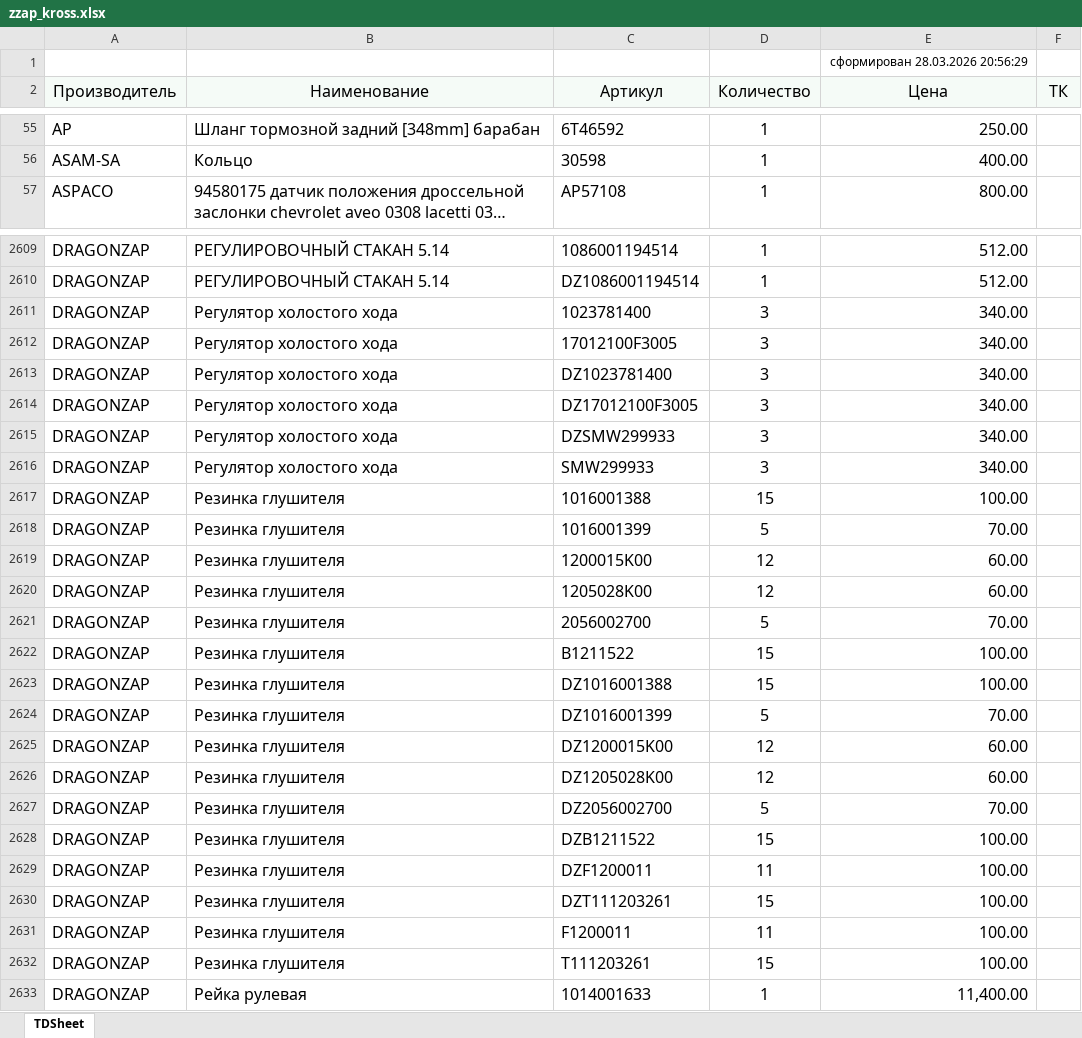
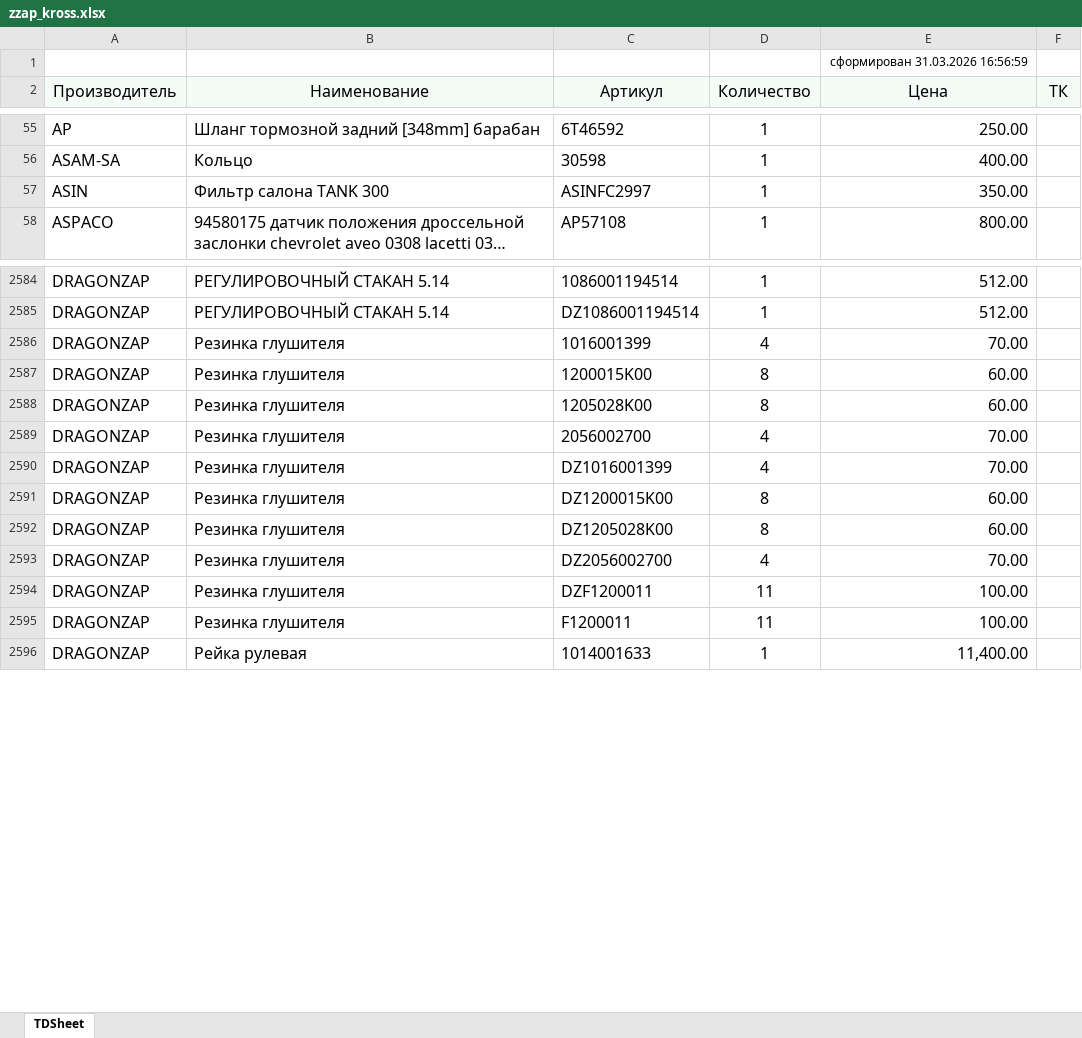
Before and after one commit to alexesma/DZ_fastapi, an Excel workbook: uploads/pricelistprovider/zzap_kross.xlsx, sheet TDSheet, drawn as a sheet; only a part is shown, gaps mark what is left out; long unchanged cells end in …; values as stored, in another font and other column widths than the file's, no borders; removed rows and columns are numbered as before the commit, all else as after; the diff covers the shown part only; the diff names each change by its address in the sheet, - before the commit and + after, or states it on an @@ line.

```diff
--- a/uploads/pricelistprovider/zzap_kross.xlsx (sheet TDSheet)
+++ b/uploads/pricelistprovider/zzap_kross.xlsx (sheet TDSheet)
-E1 (Цена): сформирован 28.03.2026 20:56:29
+E1 (Цена): сформирован 31.03.2026 16:56:59
+row 57: ASIN | Фильтр салона TANK 300 | ASINFC2997 | 1 | 350.00
-row 2611: DRAGONZAP | Регулятор холостого хода | 1023781400 | 3 | 340.00
-row 2612: DRAGONZAP | Регулятор холостого хода | 17012100F3005 | 3 | 340.00
-row 2613: DRAGONZAP | Регулятор холостого хода | DZ1023781400 | 3 | 340.00
-row 2614: DRAGONZAP | Регулятор холостого хода | DZ17012100F3005 | 3 | 340.00
-row 2615: DRAGONZAP | Регулятор холостого хода | DZSMW299933 | 3 | 340.00
-row 2616: DRAGONZAP | Регулятор холостого хода | SMW299933 | 3 | 340.00
-row 2617: DRAGONZAP | Резинка глушителя | 1016001388 | 15 | 100.00
-D2586 (Количество): 5
+D2586 (Количество): 4
-D2587:D2588 (Количество): 12
+D2587:D2588 (Количество): 8
-D2589 (Количество): 5
+D2589 (Количество): 4
-row 2622: DRAGONZAP | Резинка глушителя | B1211522 | 15 | 100.00
-row 2623: DRAGONZAP | Резинка глушителя | DZ1016001388 | 15 | 100.00
-D2590 (Количество): 5
+D2590 (Количество): 4
-D2591:D2592 (Количество): 12
+D2591:D2592 (Количество): 8
-D2593 (Количество): 5
+D2593 (Количество): 4
-row 2628: DRAGONZAP | Резинка глушителя | DZB1211522 | 15 | 100.00
-row 2630: DRAGONZAP | Резинка глушителя | DZT111203261 | 15 | 100.00
-row 2632: DRAGONZAP | Резинка глушителя | T111203261 | 15 | 100.00
```
Also changed, not shown: 38 added rows, 126 removed rows and 726 edited cells elsewhere in this sheet, 18 other files.
